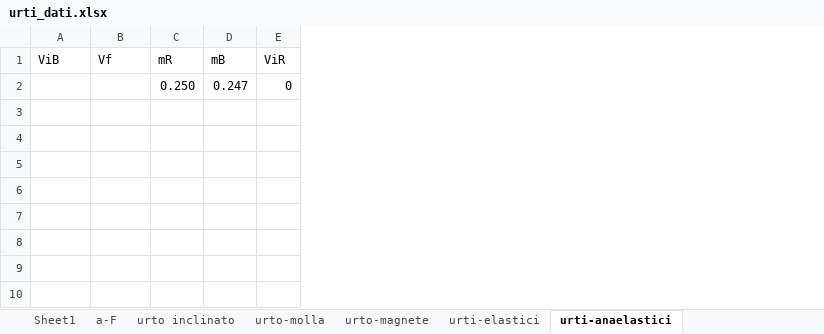
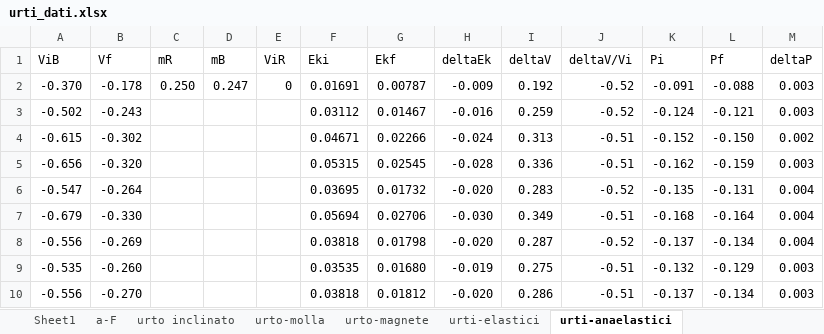
Before and after one commit to CarminatiGiovanni/LaboratorioFisica1, an Excel workbook: URTI/urti_dati.xlsx, sheet urti-anaelastici, drawn as a sheet; values as stored, in another font and other column widths than the file's, no borders; the diff names each change by its address in the sheet, - before the commit and + after, or states it on an @@ line.

Commit message:
urto anaelastico con pesi

```diff
--- a/URTI/urti_dati.xlsx (sheet urti-anaelastici)
+++ b/URTI/urti_dati.xlsx (sheet urti-anaelastici)
+column F (Eki), row 2: 0.01691
+column G (Ekf), row 2: 0.00787
+column H (deltaEk), row 2: -0.009
+column I (deltaV), row 2: 0.192
+column J (deltaV/Vi), row 2: -0.52
+column K (Pi), row 2: -0.091
+column L (Pf), row 2: -0.088
+column M (deltaP), row 2: 0.003
-A2 (ViB): (empty)
+A2 (ViB): -0.370
-B2 (Vf): (empty)
+B2 (Vf): -0.178
+row 3: -0.502 | -0.243 |  |  |  | 0.03112 | 0.01467 | -0.016 | 0.259 | -0.52 | -0.124 | -0.121 | 0.003
+row 4: -0.615 | -0.302 |  |  |  | 0.04671 | 0.02266 | -0.024 | 0.313 | -0.51 | -0.152 | -0.150 | 0.002
+row 5: -0.656 | -0.320 |  |  |  | 0.05315 | 0.02545 | -0.028 | 0.336 | -0.51 | -0.162 | -0.159 | 0.003
+row 6: -0.547 | -0.264 |  |  |  | 0.03695 | 0.01732 | -0.020 | 0.283 | -0.52 | -0.135 | -0.131 | 0.004
+row 7: -0.679 | -0.330 |  |  |  | 0.05694 | 0.02706 | -0.030 | 0.349 | -0.51 | -0.168 | -0.164 | 0.004
+row 8: -0.556 | -0.269 |  |  |  | 0.03818 | 0.01798 | -0.020 | 0.287 | -0.52 | -0.137 | -0.134 | 0.004
+row 9: -0.535 | -0.260 |  |  |  | 0.03535 | 0.01680 | -0.019 | 0.275 | -0.51 | -0.132 | -0.129 | 0.003
+row 10: -0.556 | -0.270 |  |  |  | 0.03818 | 0.01812 | -0.020 | 0.286 | -0.51 | -0.137 | -0.134 | 0.003
```
Also changed, not shown: sheet urti-elastici, other sheet tabs.
